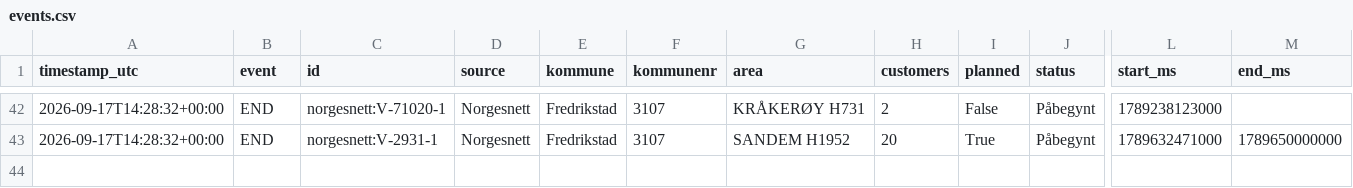
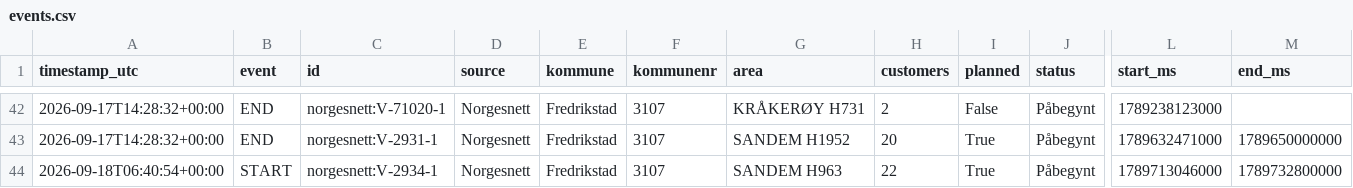
Before and after one commit to mathias-be/strombrudd-bot, a CSV file: data/events.csv, drawn as a sheet; only a part is shown, gaps mark what is left out; rows hold the shown columns only; the diff names each change by its address in the sheet, - before the commit and + after, or states it on an @@ line.

Commit message:
Oppdater strømbrudd-data [skip ci]

```diff
--- a/data/events.csv
+++ b/data/events.csv
+row 44: 2026-09-18T06:40:54+00:00 | START | norgesnett:V-2934-1 | Norgesnett | Fredrikstad | 3107 | SANDEM H963 | 22 | True | Påbegynt | 1789713046000 | 1789732800000
```
Also changed, not shown: 2 other files.
